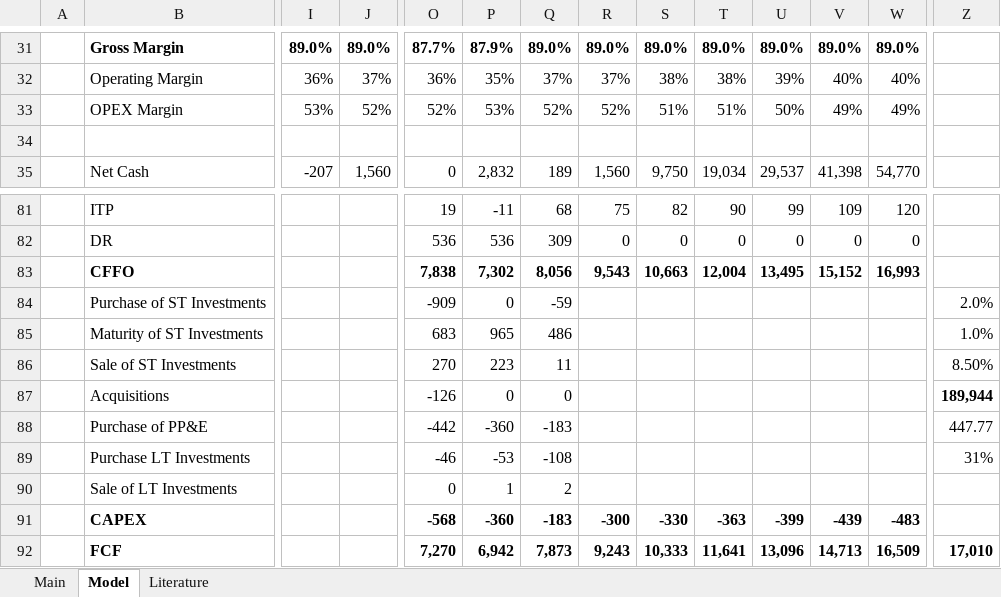
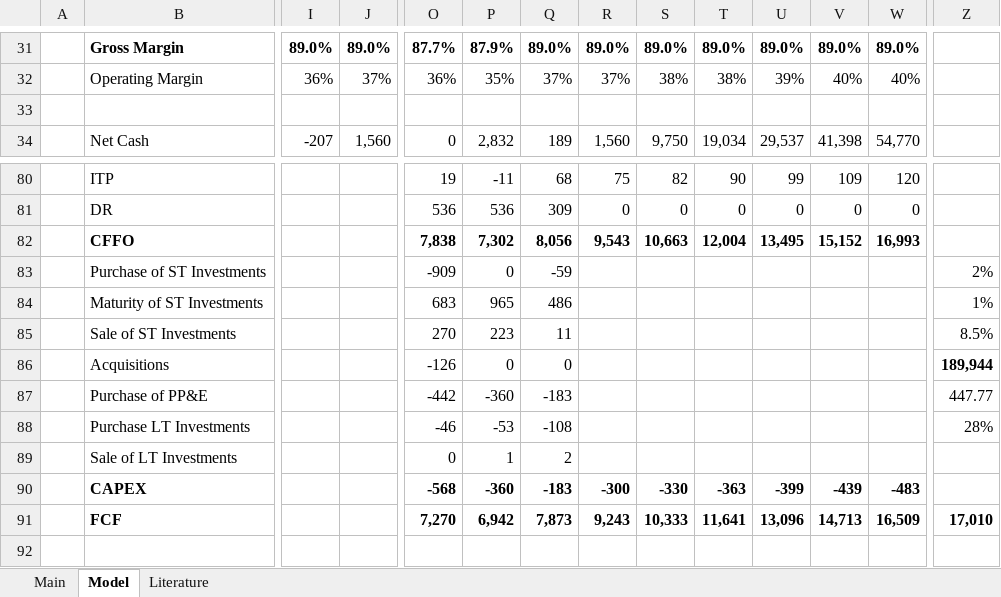
Before and after one commit to LiamRender/models, an Excel workbook: ADBE.xlsx, sheet Model, drawn as a sheet; only a part is shown, gaps mark what is left out; values as stored, in another font and other column widths than the file's, no borders; charts and pictures not drawn; removed rows and columns are numbered as before the commit, all else as after; rows hold the shown columns only; the diff names each change by its address in the sheet, - before the commit and + after, or states it on an @@ line.

```diff
--- a/ADBE.xlsx (sheet Model)
+++ b/ADBE.xlsx (sheet Model)
-row 33:  | OPEX Margin | 53% | 52% | 52% | 53% | 52% | 52% | 51% | 51% | 50% | 49% | 49%
-Z83: 2.0%
+Z83: 2%
-Z84: 1.0%
+Z84: 1%
-Z85: 8.50%
+Z85: 8.5%
-Z88: 31%
+Z88: 28%
```
Also changed, not shown: sheet Main, formulas that keep their value, charts or pictures, EL.xlsx, GOOGL.xlsx, 8 other files.
